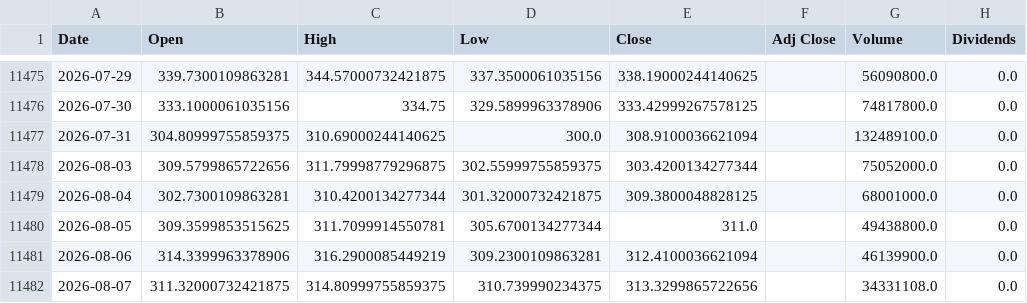
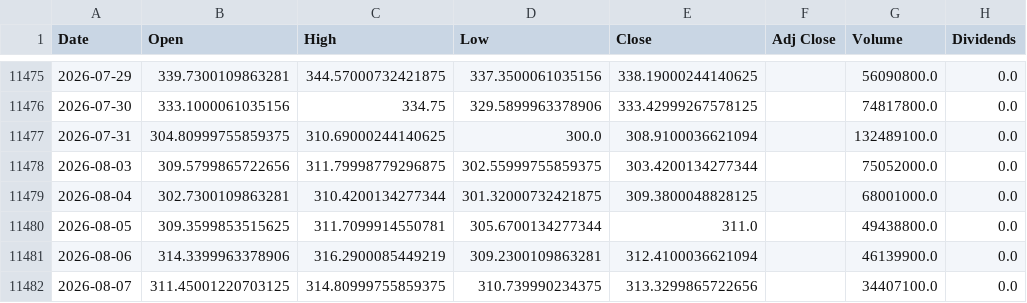
Before and after one commit to LeoRodaelli/investAI, a CSV file: AAPL.csv, drawn as a sheet; only a part is shown, gaps mark what is left out; the diff names each change by its address in the sheet, - before the commit and + after, or states it on an @@ line.

```diff
--- a/AAPL.csv
+++ b/AAPL.csv
-B11482 (Open): 311.32000732421875
+B11482 (Open): 311.45001220703125
-G11482 (Volume): 34331108.0
+G11482 (Volume): 34407100.0
```
Also changed, not shown: DISB34.SA.csv, MGLU3.SA.csv, 2 other files.
